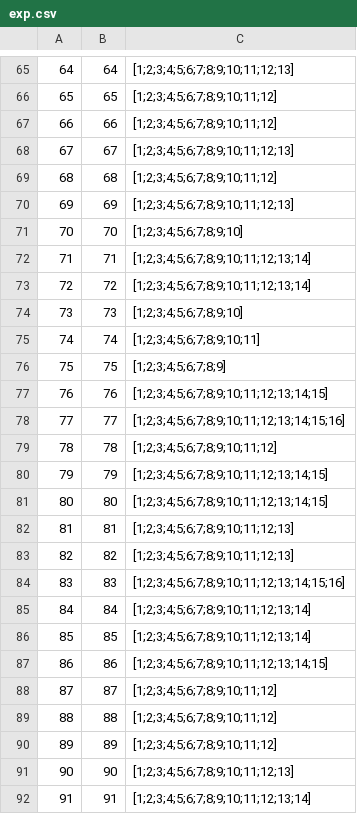
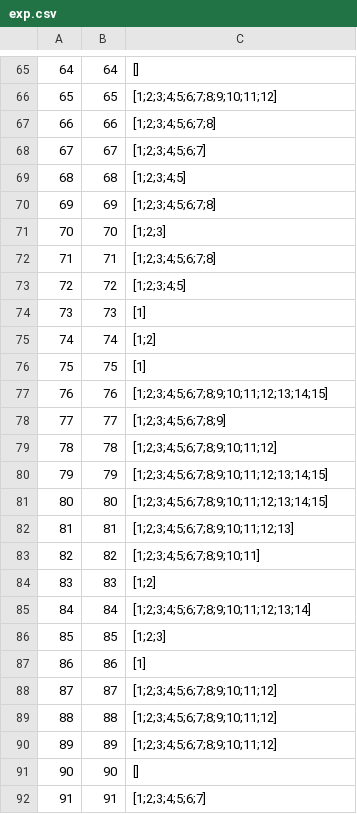
Before and after one commit to brunobian/clozetask_sentences, a CSV file: data/NEW_Expe2020/exp.csv, drawn as a sheet; only a part is shown, gaps mark what is left out; the diff covers the shown part only.

```diff
--- a/data/NEW_Expe2020/exp.csv
+++ b/data/NEW_Expe2020/exp.csv
@@ -65,15 +65,15 @@
-64,64,[1;2;3;4;5;6;7;8;9;10;11;12;13]
+64,64,[]
 65,65,[1;2;3;4;5;6;7;8;9;10;11;12]
-66,66,[1;2;3;4;5;6;7;8;9;10;11;12]
-67,67,[1;2;3;4;5;6;7;8;9;10;11;12;13]
-68,68,[1;2;3;4;5;6;7;8;9;10;11;12]
-69,69,[1;2;3;4;5;6;7;8;9;10;11;12;13]
-70,70,[1;2;3;4;5;6;7;8;9;10]
-71,71,[1;2;3;4;5;6;7;8;9;10;11;12;13;14]
-72,72,[1;2;3;4;5;6;7;8;9;10;11;12;13;14]
-73,73,[1;2;3;4;5;6;7;8;9;10]
-74,74,[1;2;3;4;5;6;7;8;9;10;11]
-75,75,[1;2;3;4;5;6;7;8;9]
+66,66,[1;2;3;4;5;6;7;8]
+67,67,[1;2;3;4;5;6;7]
+68,68,[1;2;3;4;5]
+69,69,[1;2;3;4;5;6;7;8]
+70,70,[1;2;3]
+71,71,[1;2;3;4;5;6;7;8]
+72,72,[1;2;3;4;5]
+73,73,[1]
+74,74,[1;2]
+75,75,[1]
 76,76,[1;2;3;4;5;6;7;8;9;10;11;12;13;14;15]
-77,77,[1;2;3;4;5;6;7;8;9;10;11;12;13;14;15;16]
+77,77,[1;2;3;4;5;6;7;8;9]
 78,78,[1;2;3;4;5;6;7;8;9;10;11;12]
@@ -82,7 +82,7 @@
 81,81,[1;2;3;4;5;6;7;8;9;10;11;12;13]
-82,82,[1;2;3;4;5;6;7;8;9;10;11;12;13]
-83,83,[1;2;3;4;5;6;7;8;9;10;11;12;13;14;15;16]
+82,82,[1;2;3;4;5;6;7;8;9;10;11]
+83,83,[1;2]
 84,84,[1;2;3;4;5;6;7;8;9;10;11;12;13;14]
-85,85,[1;2;3;4;5;6;7;8;9;10;11;12;13;14]
-86,86,[1;2;3;4;5;6;7;8;9;10;11;12;13;14;15]
+85,85,[1;2;3]
+86,86,[1]
 87,87,[1;2;3;4;5;6;7;8;9;10;11;12]
@@ -90,3 +90,3 @@
 89,89,[1;2;3;4;5;6;7;8;9;10;11;12]
-90,90,[1;2;3;4;5;6;7;8;9;10;11;12;13]
-91,91,[1;2;3;4;5;6;7;8;9;10;11;12;13;14]
+90,90,[]
+91,91,[1;2;3;4;5;6;7]
```
Also changed, not shown: 58 edited cells elsewhere in this file, data/NEW_Expe2020/control.csv, data/NEW_Expe2020/cuentos_filtrados.csv, 13 other files.
